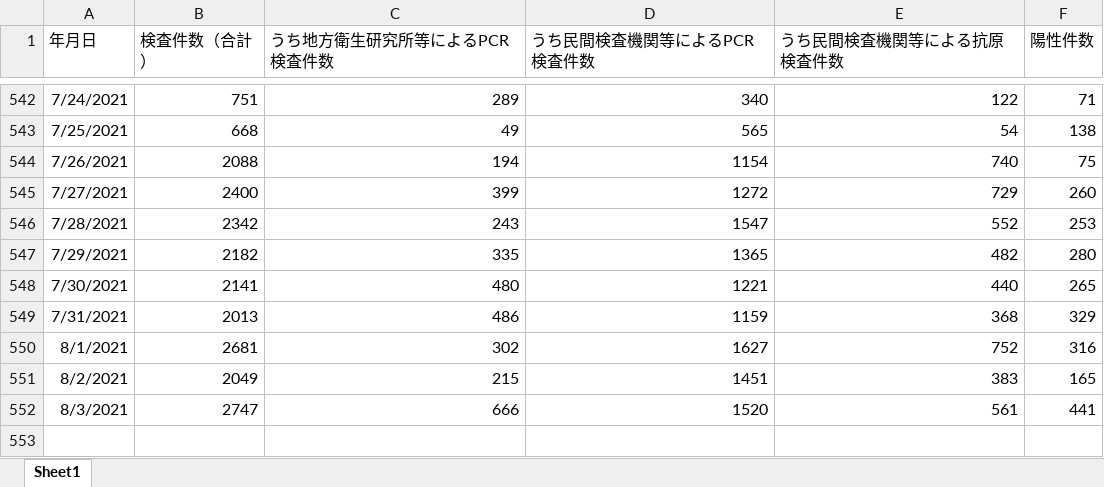
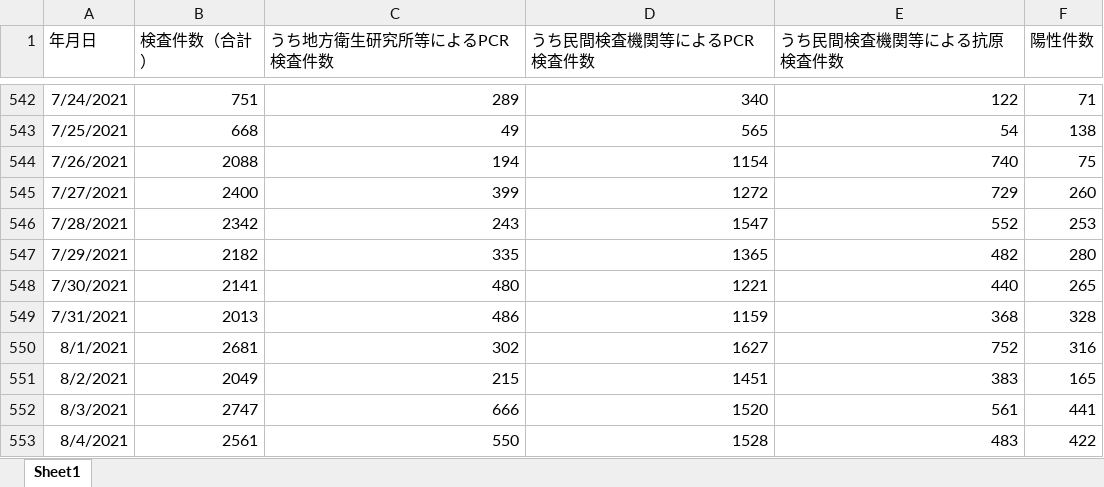
Before and after one commit to stop-covid19-hyogo/covid19-scraping, an Excel workbook: pcr.xlsx, sheet Sheet1, drawn as a sheet; only a part is shown, gaps mark what is left out; values as stored, in another font and other column widths than the file's, no borders; the diff names each change by its address in the sheet, - before the commit and + after, or states it on an @@ line.

```diff
--- a/pcr.xlsx (sheet Sheet1)
+++ b/pcr.xlsx (sheet Sheet1)
-F549 (陽性件数): 329
+F549 (陽性件数): 328
+row 553: 8/4/2021 | 2561 | 550 | 1528 | 483 | 422
```
Also changed, not shown: corona-kanjajokyou.xlsx, yousei.xlsx, 11 other files.
